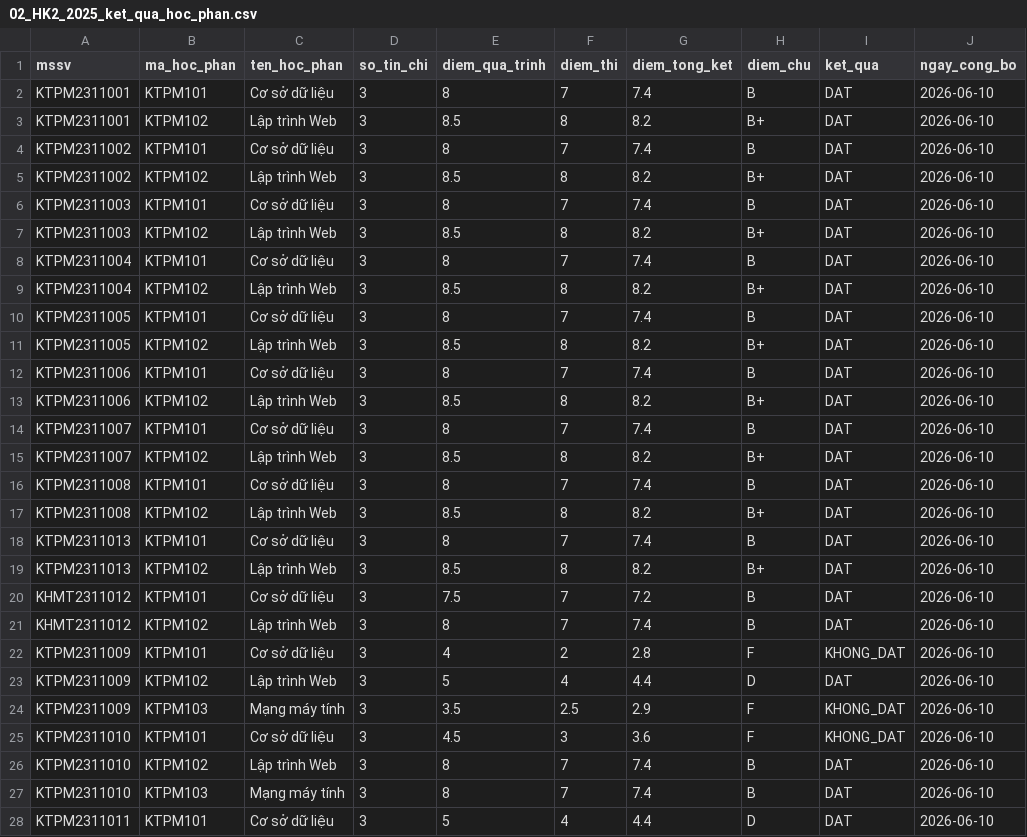
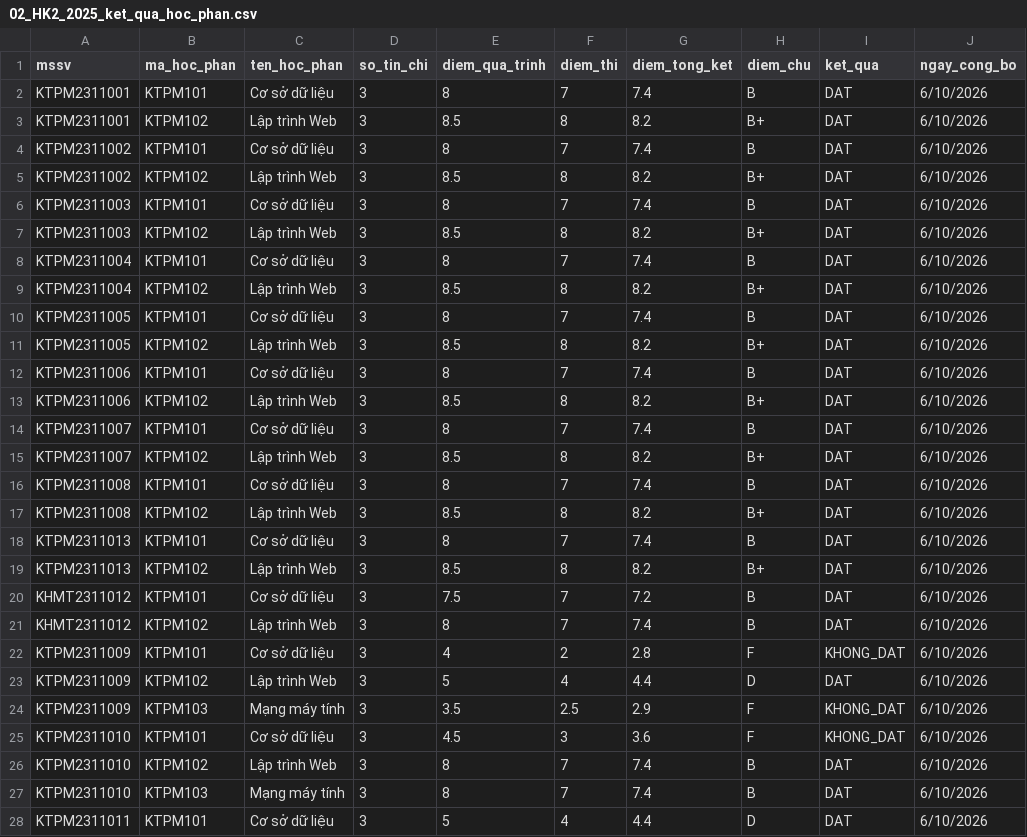
Before and after one commit to 66trent/CTUT-Early-Warning-Academic-Risk-System, a CSV file: docs/demo-data/02_HK2_2025_ket_qua_hoc_phan.csv, drawn as a sheet; only a part is shown; the diff covers the shown part only.

```diff
--- a/docs/demo-data/02_HK2_2025_ket_qua_hoc_phan.csv
+++ b/docs/demo-data/02_HK2_2025_ket_qua_hoc_phan.csv
@@ -1,28 +1,28 @@
 mssv,ma_hoc_phan,ten_hoc_phan,so_tin_chi,diem_qua_trinh,diem_thi,diem_tong_ket,diem_chu,ket_qua,ngay_cong_bo
-KTPM2311001,KTPM101,Cơ sở dữ liệu,3,8,7,7.4,B,DAT,2026-06-10
-KTPM2311001,KTPM102,Lập trình Web,3,8.5,8,8.2,B+,DAT,2026-06-10
-KTPM2311002,KTPM101,Cơ sở dữ liệu,3,8,7,7.4,B,DAT,2026-06-10
-KTPM2311002,KTPM102,Lập trình Web,3,8.5,8,8.2,B+,DAT,2026-06-10
-KTPM2311003,KTPM101,Cơ sở dữ liệu,3,8,7,7.4,B,DAT,2026-06-10
-KTPM2311003,KTPM102,Lập trình Web,3,8.5,8,8.2,B+,DAT,2026-06-10
-KTPM2311004,KTPM101,Cơ sở dữ liệu,3,8,7,7.4,B,DAT,2026-06-10
-KTPM2311004,KTPM102,Lập trình Web,3,8.5,8,8.2,B+,DAT,2026-06-10
-KTPM2311005,KTPM101,Cơ sở dữ liệu,3,8,7,7.4,B,DAT,2026-06-10
-KTPM2311005,KTPM102,Lập trình Web,3,8.5,8,8.2,B+,DAT,2026-06-10
-KTPM2311006,KTPM101,Cơ sở dữ liệu,3,8,7,7.4,B,DAT,2026-06-10
-KTPM2311006,KTPM102,Lập trình Web,3,8.5,8,8.2,B+,DAT,2026-06-10
-KTPM2311007,KTPM101,Cơ sở dữ liệu,3,8,7,7.4,B,DAT,2026-06-10
-KTPM2311007,KTPM102,Lập trình Web,3,8.5,8,8.2,B+,DAT,2026-06-10
-KTPM2311008,KTPM101,Cơ sở dữ liệu,3,8,7,7.4,B,DAT,2026-06-10
-KTPM2311008,KTPM102,Lập trình Web,3,8.5,8,8.2,B+,DAT,2026-06-10
-KTPM2311013,KTPM101,Cơ sở dữ liệu,3,8,7,7.4,B,DAT,2026-06-10
-KTPM2311013,KTPM102,Lập trình Web,3,8.5,8,8.2,B+,DAT,2026-06-10
-KHMT2311012,KTPM101,Cơ sở dữ liệu,3,7.5,7,7.2,B,DAT,2026-06-10
-KHMT2311012,KTPM102,Lập trình Web,3,8,7,7.4,B,DAT,2026-06-10
-KTPM2311009,KTPM101,Cơ sở dữ liệu,3,4,2,2.8,F,KHONG_DAT,2026-06-10
-KTPM2311009,KTPM102,Lập trình Web,3,5,4,4.4,D,DAT,2026-06-10
-KTPM2311009,KTPM103,Mạng máy tính,3,3.5,2.5,2.9,F,KHONG_DAT,2026-06-10
-KTPM2311010,KTPM101,Cơ sở dữ liệu,3,4.5,3,3.6,F,KHONG_DAT,2026-06-10
-KTPM2311010,KTPM102,Lập trình Web,3,8,7,7.4,B,DAT,2026-06-10
-KTPM2311010,KTPM103,Mạng máy tính,3,8,7,7.4,B,DAT,2026-06-10
-KTPM2311011,KTPM101,Cơ sở dữ liệu,3,5,4,4.4,D,DAT,2026-06-10
+KTPM2311001,KTPM101,Cơ sở dữ liệu,3,8,7,7.4,B,DAT,6/10/2026
+KTPM2311001,KTPM102,Lập trình Web,3,8.5,8,8.2,B+,DAT,6/10/2026
+KTPM2311002,KTPM101,Cơ sở dữ liệu,3,8,7,7.4,B,DAT,6/10/2026
+KTPM2311002,KTPM102,Lập trình Web,3,8.5,8,8.2,B+,DAT,6/10/2026
+KTPM2311003,KTPM101,Cơ sở dữ liệu,3,8,7,7.4,B,DAT,6/10/2026
+KTPM2311003,KTPM102,Lập trình Web,3,8.5,8,8.2,B+,DAT,6/10/2026
+KTPM2311004,KTPM101,Cơ sở dữ liệu,3,8,7,7.4,B,DAT,6/10/2026
+KTPM2311004,KTPM102,Lập trình Web,3,8.5,8,8.2,B+,DAT,6/10/2026
+KTPM2311005,KTPM101,Cơ sở dữ liệu,3,8,7,7.4,B,DAT,6/10/2026
+KTPM2311005,KTPM102,Lập trình Web,3,8.5,8,8.2,B+,DAT,6/10/2026
+KTPM2311006,KTPM101,Cơ sở dữ liệu,3,8,7,7.4,B,DAT,6/10/2026
+KTPM2311006,KTPM102,Lập trình Web,3,8.5,8,8.2,B+,DAT,6/10/2026
+KTPM2311007,KTPM101,Cơ sở dữ liệu,3,8,7,7.4,B,DAT,6/10/2026
+KTPM2311007,KTPM102,Lập trình Web,3,8.5,8,8.2,B+,DAT,6/10/2026
+KTPM2311008,KTPM101,Cơ sở dữ liệu,3,8,7,7.4,B,DAT,6/10/2026
+KTPM2311008,KTPM102,Lập trình Web,3,8.5,8,8.2,B+,DAT,6/10/2026
+KTPM2311013,KTPM101,Cơ sở dữ liệu,3,8,7,7.4,B,DAT,6/10/2026
+KTPM2311013,KTPM102,Lập trình Web,3,8.5,8,8.2,B+,DAT,6/10/2026
+KHMT2311012,KTPM101,Cơ sở dữ liệu,3,7.5,7,7.2,B,DAT,6/10/2026
+KHMT2311012,KTPM102,Lập trình Web,3,8,7,7.4,B,DAT,6/10/2026
+KTPM2311009,KTPM101,Cơ sở dữ liệu,3,4,2,2.8,F,KHONG_DAT,6/10/2026
+KTPM2311009,KTPM102,Lập trình Web,3,5,4,4.4,D,DAT,6/10/2026
+KTPM2311009,KTPM103,Mạng máy tính,3,3.5,2.5,2.9,F,KHONG_DAT,6/10/2026
+KTPM2311010,KTPM101,Cơ sở dữ liệu,3,4.5,3,3.6,F,KHONG_DAT,6/10/2026
+KTPM2311010,KTPM102,Lập trình Web,3,8,7,7.4,B,DAT,6/10/2026
+KTPM2311010,KTPM103,Mạng máy tính,3,8,7,7.4,B,DAT,6/10/2026
+KTPM2311011,KTPM101,Cơ sở dữ liệu,3,5,4,4.4,D,DAT,6/10/2026
```
Also changed, not shown: 2 edited cells elsewhere in this file, docs/demo-data/03_HK1_2026_diem_danh_tong_hop.csv, docs/demo-data/04_HK1_2026_lms_bai_kiem_tra.csv, 8 other files.
